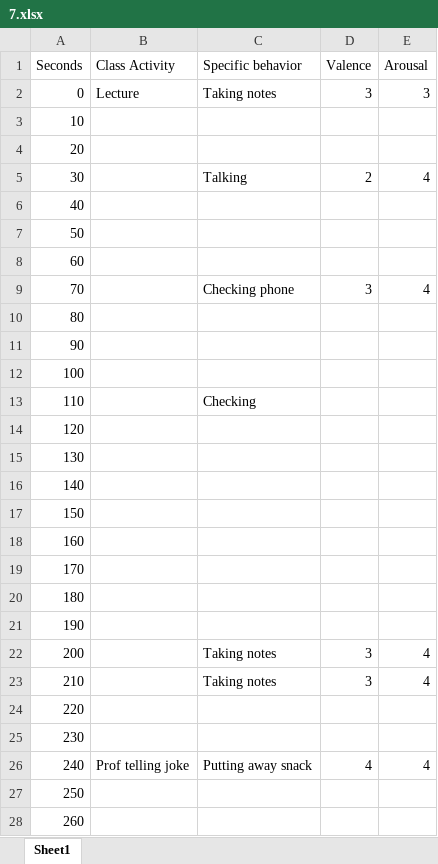
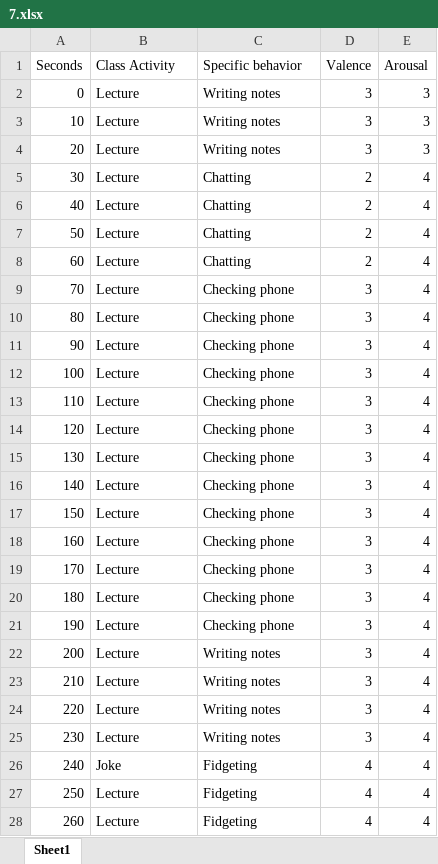
Before and after one commit to mikebwin/MUC-Project, an Excel workbook: Excel/7.xlsx, sheet Sheet1, drawn as a sheet; only a part is shown; values as stored, in another font and other column widths than the file's, no borders; the diff covers the shown part only; the diff names each change by its address in the sheet, - before the commit and + after, or states it on an @@ line.

```diff
--- a/Excel/7.xlsx (sheet Sheet1)
+++ b/Excel/7.xlsx (sheet Sheet1)
-C2 (Specific behavior): Taking notes
+C2 (Specific behavior): Writing notes
-B3:B25 (Class Activity): (empty)
+B3:B25 (Class Activity): Lecture
-C3:C4 (Specific behavior): (empty)
+C3:C4 (Specific behavior): Writing notes
-D3:D4 (Valence): (empty)
+D3:D4 (Valence): 3
-E3:E4 (Arousal): (empty)
+E3:E4 (Arousal): 3
-C5 (Specific behavior): Talking
+C5 (Specific behavior): Chatting
-C6:C8 (Specific behavior): (empty)
+C6:C8 (Specific behavior): Chatting
-D6:D8 (Valence): (empty)
+D6:D8 (Valence): 2
-E6:E8 (Arousal): (empty)
+E6:E8 (Arousal): 4
-C10:C12 (Specific behavior): (empty)
+C10:C12 (Specific behavior): Checking phone
-D10:D21 (Valence): (empty)
+D10:D21 (Valence): 3
-E10:E21 (Arousal): (empty)
+E10:E21 (Arousal): 4
-C13 (Specific behavior): Checking
+C13 (Specific behavior): Checking phone
-C14:C21 (Specific behavior): (empty)
+C14:C21 (Specific behavior): Checking phone
-C22:C23 (Specific behavior): Taking notes
+C22:C23 (Specific behavior): Writing notes
-C24:C25 (Specific behavior): (empty)
+C24:C25 (Specific behavior): Writing notes
-D24:D25 (Valence): (empty)
+D24:D25 (Valence): 3
-E24:E25 (Arousal): (empty)
+E24:E25 (Arousal): 4
-B26 (Class Activity): Prof telling joke
+B26 (Class Activity): Joke
-C26 (Specific behavior): Putting away snack
+C26 (Specific behavior): Fidgeting
-B27:B28 (Class Activity): (empty)
+B27:B28 (Class Activity): Lecture
-C27:C28 (Specific behavior): (empty)
+C27:C28 (Specific behavior): Fidgeting
-D27:D28 (Valence): (empty)
+D27:D28 (Valence): 4
-E27:E28 (Arousal): (empty)
+E27:E28 (Arousal): 4
```
Also changed, not shown: 583 edited cells elsewhere in this sheet, Excel/1.xlsx, Excel/2.xlsx, 4 other files.
